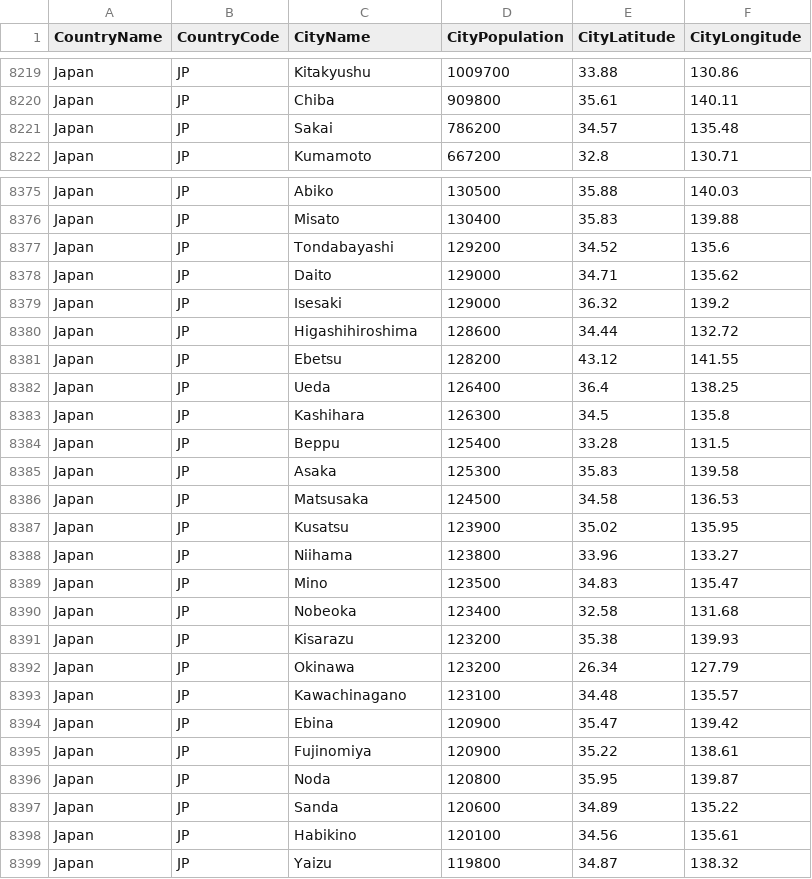
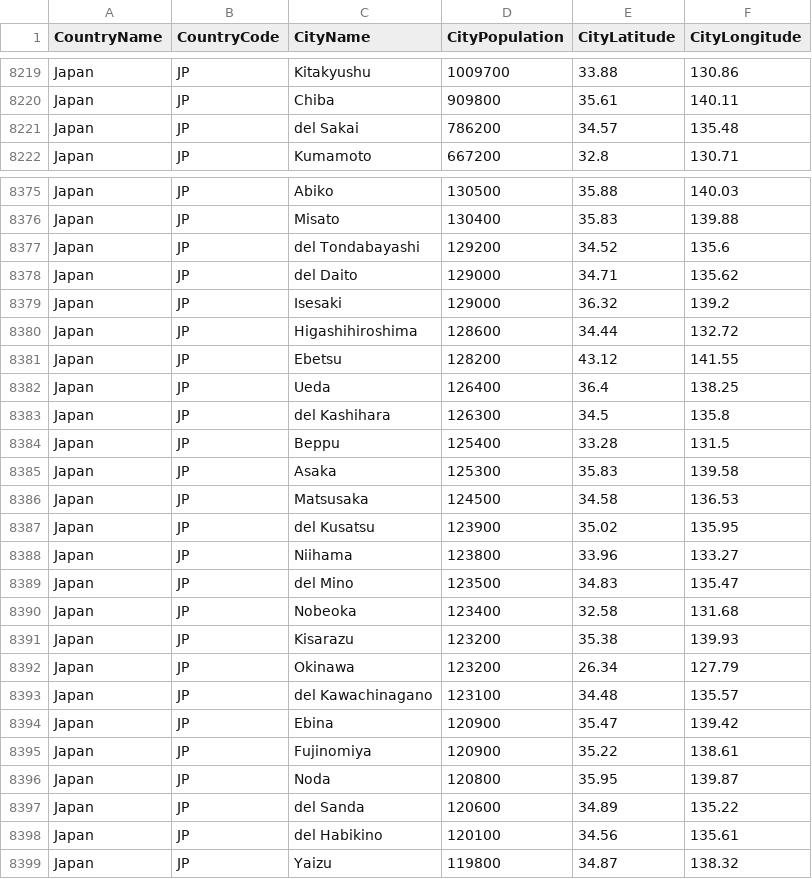
Before and after one commit to nonevision/airway-ai-project, a CSV file: src/main/resources/city-population.csv, drawn as a sheet; only a part is shown, gaps mark what is left out; the diff covers the shown part only.

```diff
--- a/src/main/resources/city-population.csv
+++ b/src/main/resources/city-population.csv
@@ -8220,3 +8220,3 @@ Japan,JP,Kitakyushu,1009700,33.88,130.86
 Japan,JP,Chiba,909800,35.61,140.11
-Japan,JP,Sakai,786200,34.57,135.48
+Japan,JP,del Sakai,786200,34.57,135.48
 Japan,JP,Kumamoto,667200,32.8,130.71
@@ -8376,4 +8376,4 @@ Japan,JP,Abiko,130500,35.88,140.03
 Japan,JP,Misato,130400,35.83,139.88
-Japan,JP,Tondabayashi,129200,34.52,135.6
-Japan,JP,Daito,129000,34.71,135.62
+Japan,JP,del Tondabayashi,129200,34.52,135.6
+Japan,JP,del Daito,129000,34.71,135.62
 Japan,JP,Isesaki,129000,36.32,139.2
@@ -8382,3 +8382,3 @@ Japan,JP,Ebetsu,128200,43.12,141.55
 Japan,JP,Ueda,126400,36.4,138.25
-Japan,JP,Kashihara,126300,34.5,135.8
+Japan,JP,del Kashihara,126300,34.5,135.8
 Japan,JP,Beppu,125400,33.28,131.5
@@ -8386,5 +8386,5 @@ Japan,JP,Asaka,125300,35.83,139.58
 Japan,JP,Matsusaka,124500,34.58,136.53
-Japan,JP,Kusatsu,123900,35.02,135.95
+Japan,JP,del Kusatsu,123900,35.02,135.95
 Japan,JP,Niihama,123800,33.96,133.27
-Japan,JP,Mino,123500,34.83,135.47
+Japan,JP,del Mino,123500,34.83,135.47
 Japan,JP,Nobeoka,123400,32.58,131.68
@@ -8392,3 +8392,3 @@ Japan,JP,Kisarazu,123200,35.38,139.93
 Japan,JP,Okinawa,123200,26.34,127.79
-Japan,JP,Kawachinagano,123100,34.48,135.57
+Japan,JP,del Kawachinagano,123100,34.48,135.57
 Japan,JP,Ebina,120900,35.47,139.42
@@ -8396,4 +8396,4 @@ Japan,JP,Fujinomiya,120900,35.22,138.61
 Japan,JP,Noda,120800,35.95,139.87
-Japan,JP,Sanda,120600,34.89,135.22
-Japan,JP,Habikino,120100,34.56,135.61
+Japan,JP,del Sanda,120600,34.89,135.22
+Japan,JP,del Habikino,120100,34.56,135.61
 Japan,JP,Yaizu,119800,34.87,138.32
```
Also changed, not shown: 41 edited cells elsewhere in this file, 5 other files.
